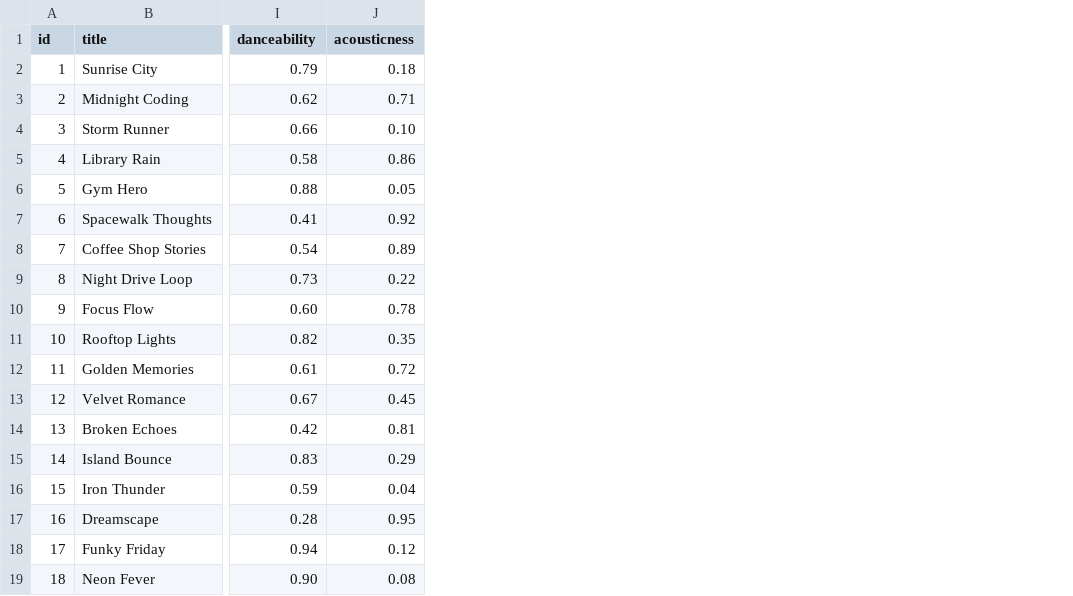
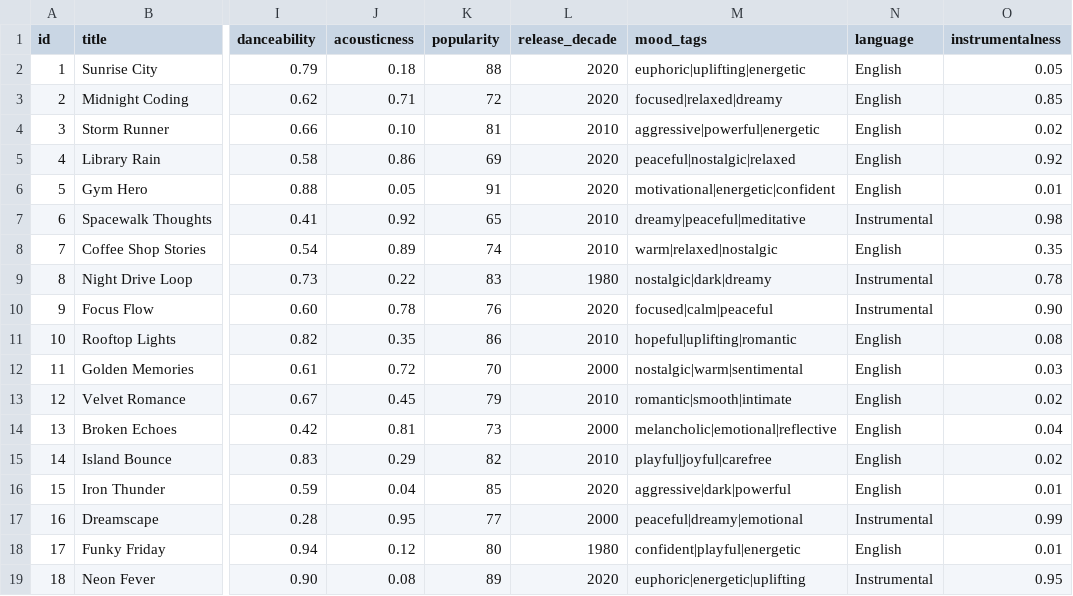
Before and after one commit to nayem-xy/ai110-module3show-musicrecommendersimulation-starter, a CSV file: data/songs.csv, drawn as a sheet; only a part is shown, gaps mark what is left out; the diff names each change by its address in the sheet, - before the commit and + after, or states it on an @@ line.

Commit message:
Add advanced song attributes and scoring

```diff
--- a/data/songs.csv
+++ b/data/songs.csv
+column K (popularity), rows 2-19: 88 | 72 | 81 | 69 | 91 | 65 | 74 | 83 | 76 | 86 | 70 | 79 | 73 | 82 | 85 | 77 | 80 | 89
+column L (release_decade), rows 2-19: 2020 | 2020 | 2010 | 2020 | 2020 | 2010 | 2010 | 1980 | 2020 | 2010 | 2000 | 2010 | 2000 | 2010 | 2020 | 2000 | 1980 | 2020
+column M (mood_tags), rows 2-19: euphoric|uplifting|energetic | focused|relaxed|dreamy | aggressive|powerful|energetic | peaceful|nostalgic|relaxed | motivational|energetic|confident | dreamy|peaceful|meditative | warm|relaxed|nostalgic | nostalgic|dark|dreamy | focused|calm|peaceful | hopeful|uplifting|romantic | nostalgic|warm|sentimental | romantic|smooth|intimate | melancholic|emotional|reflective | playful|joyful|carefree | aggressive|dark|powerful | peaceful|dreamy|emotional | confident|playful|energetic | euphoric|energetic|uplifting
+column N (language), rows 2-19: English | English | English | English | English | Instrumental | English | Instrumental | Instrumental | English | English | English | English | English | English | Instrumental | English | Instrumental
+column O (instrumentalness), rows 2-19: 0.05 | 0.85 | 0.02 | 0.92 | 0.01 | 0.98 | 0.35 | 0.78 | 0.90 | 0.08 | 0.03 | 0.02 | 0.04 | 0.02 | 0.01 | 0.99 | 0.01 | 0.95
```
Also changed, not shown: 2 other files.
